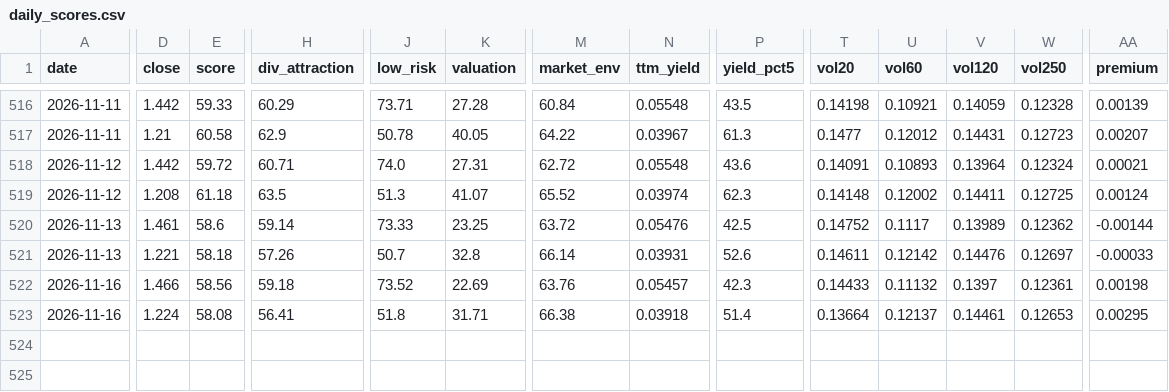
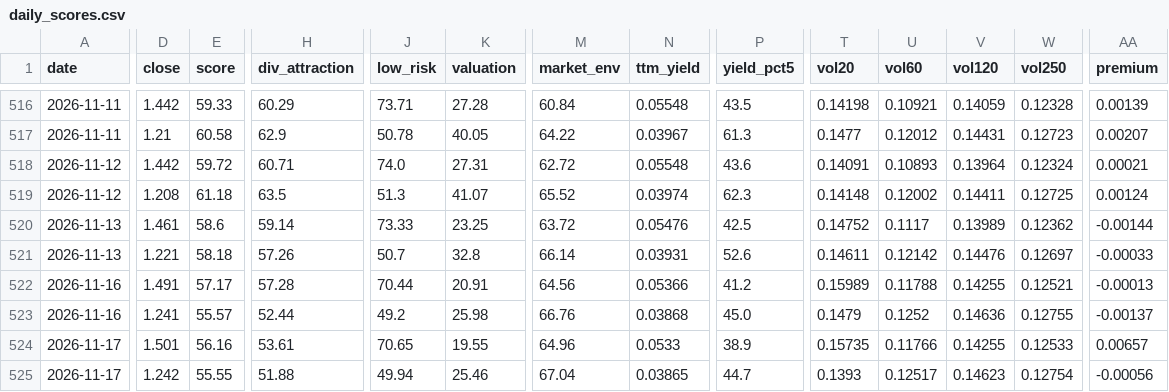
Before and after one commit to xhxie123-maker/dividend-lowvol-score, a CSV file: data/daily_scores.csv, drawn as a sheet; only a part is shown, gaps mark what is left out; rows hold the shown columns only; the diff covers the shown part only; the diff names each change by its address in the sheet, - before the commit and + after, or states it on an @@ line.

```diff
--- a/data/daily_scores.csv
+++ b/data/daily_scores.csv
-D522 (close): 1.466
+D522 (close): 1.491
-E522 (score): 58.56
+E522 (score): 57.17
-H522 (div_attraction): 59.18
+H522 (div_attraction): 57.28
-J522 (low_risk): 73.52
+J522 (low_risk): 70.44
-K522 (valuation): 22.69
+K522 (valuation): 20.91
-M522 (market_env): 63.76
+M522 (market_env): 64.56
-N522 (ttm_yield): 0.05457
+N522 (ttm_yield): 0.05366
-P522 (yield_pct5): 42.3
+P522 (yield_pct5): 41.2
-T522 (vol20): 0.14433
+T522 (vol20): 0.15989
-U522 (vol60): 0.11132
+U522 (vol60): 0.11788
-V522 (vol120): 0.1397
+V522 (vol120): 0.14255
-W522 (vol250): 0.12361
+W522 (vol250): 0.12521
-AA522 (premium): 0.00198
+AA522 (premium): -0.00013
-D523 (close): 1.224
+D523 (close): 1.241
-E523 (score): 58.08
+E523 (score): 55.57
-H523 (div_attraction): 56.41
+H523 (div_attraction): 52.44
-J523 (low_risk): 51.8
+J523 (low_risk): 49.2
-K523 (valuation): 31.71
+K523 (valuation): 25.98
-M523 (market_env): 66.38
+M523 (market_env): 66.76
-N523 (ttm_yield): 0.03918
+N523 (ttm_yield): 0.03868
-P523 (yield_pct5): 51.4
+P523 (yield_pct5): 45.0
-T523 (vol20): 0.13664
+T523 (vol20): 0.1479
-U523 (vol60): 0.12137
+U523 (vol60): 0.1252
-V523 (vol120): 0.14461
+V523 (vol120): 0.14636
-W523 (vol250): 0.12653
+W523 (vol250): 0.12755
-AA523 (premium): 0.00295
+AA523 (premium): -0.00137
+row 524: 2026-11-17 | 1.501 | 56.16 | 53.61 | 70.65 | 19.55 | 64.96 | 0.0533 | 38.9 | 0.15735 | 0.11766 | 0.14255 | 0.12533 | 0.00657
+row 525: 2026-11-17 | 1.242 | 55.55 | 51.88 | 49.94 | 25.46 | 67.04 | 0.03865 | 44.7 | 0.1393 | 0.12517 | 0.14623 | 0.12754 | -0.00056
```
Also changed, not shown: 9 edited cells elsewhere in this file, data/cache/nav_515450.csv, data/cache/nav_563020.csv, 6 other files.
